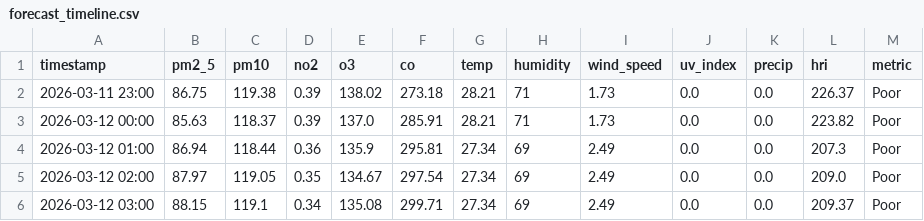
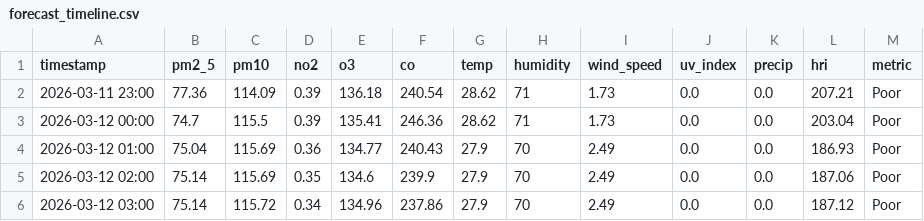
Before and after one commit to Sims9218/Automated-Health-Insight-Engine, a CSV file: data/forecast_timeline.csv, drawn as a sheet; only a part is shown; the diff covers the shown part only.

```diff
--- a/data/forecast_timeline.csv
+++ b/data/forecast_timeline.csv
@@ -1,6 +1,6 @@
 timestamp,pm2_5,pm10,no2,o3,co,temp,humidity,wind_speed,uv_index,precip,hri,metric
-2026-03-11 23:00,86.75,119.38,0.39,138.02,273.18,28.21,71,1.73,0.0,0.0,226.37,Poor
-2026-03-12 00:00,85.63,118.37,0.39,137.0,285.91,28.21,71,1.73,0.0,0.0,223.82,Poor
-2026-03-12 01:00,86.94,118.44,0.36,135.9,295.81,27.34,69,2.49,0.0,0.0,207.3,Poor
-2026-03-12 02:00,87.97,119.05,0.35,134.67,297.54,27.34,69,2.49,0.0,0.0,209.0,Poor
-2026-03-12 03:00,88.15,119.1,0.34,135.08,299.71,27.34,69,2.49,0.0,0.0,209.37,Poor
+2026-03-11 23:00,77.36,114.09,0.39,136.18,240.54,28.62,71,1.73,0.0,0.0,207.21,Poor
+2026-03-12 00:00,74.7,115.5,0.39,135.41,246.36,28.62,71,1.73,0.0,0.0,203.04,Poor
+2026-03-12 01:00,75.04,115.69,0.36,134.77,240.43,27.9,70,2.49,0.0,0.0,186.93,Poor
+2026-03-12 02:00,75.14,115.69,0.35,134.6,239.9,27.9,70,2.49,0.0,0.0,187.06,Poor
+2026-03-12 03:00,75.14,115.72,0.34,134.96,237.86,27.9,70,2.49,0.0,0.0,187.12,Poor
```
Also changed, not shown: 104 edited cells elsewhere in this file, data/comprehensive_history.csv.
